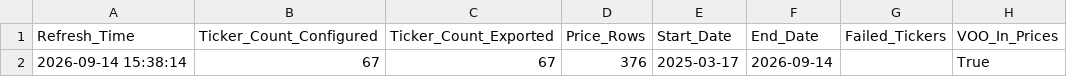
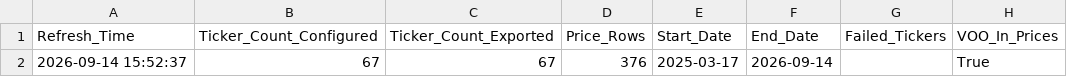
Before and after one commit to walkemr2/walker-analytics, a CSV file: data_processed/web_refresh_log.csv, drawn as a sheet; only a part is shown; the diff names each change by its address in the sheet, - before the commit and + after, or states it on an @@ line.

```diff
--- a/data_processed/web_refresh_log.csv
+++ b/data_processed/web_refresh_log.csv
-A2 (Refresh_Time): 2026-09-14 15:38:14
+A2 (Refresh_Time): 2026-09-14 15:52:37
```
Also changed, not shown: data_processed/moving_average_latest.csv, data_processed/sector_prices.csv, 12 other files.
